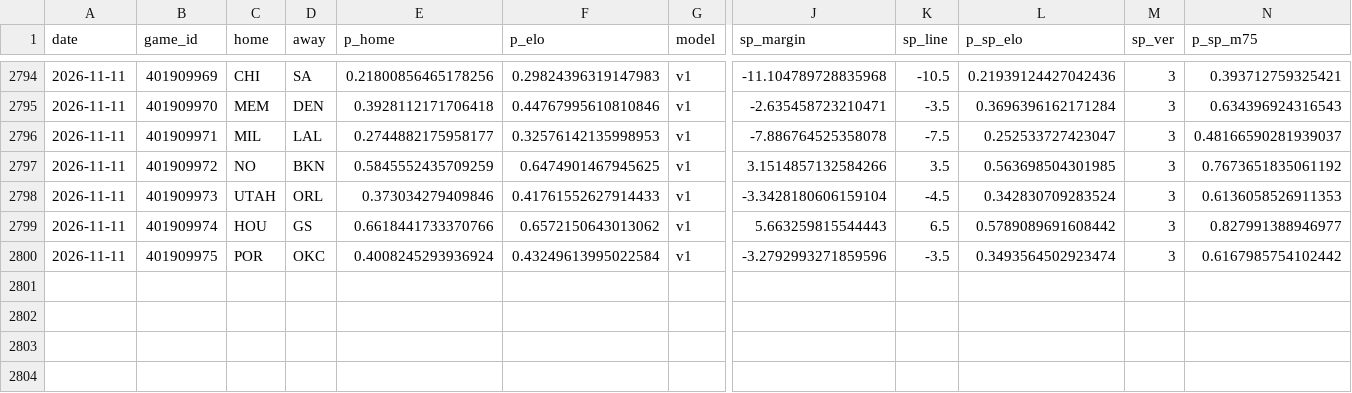
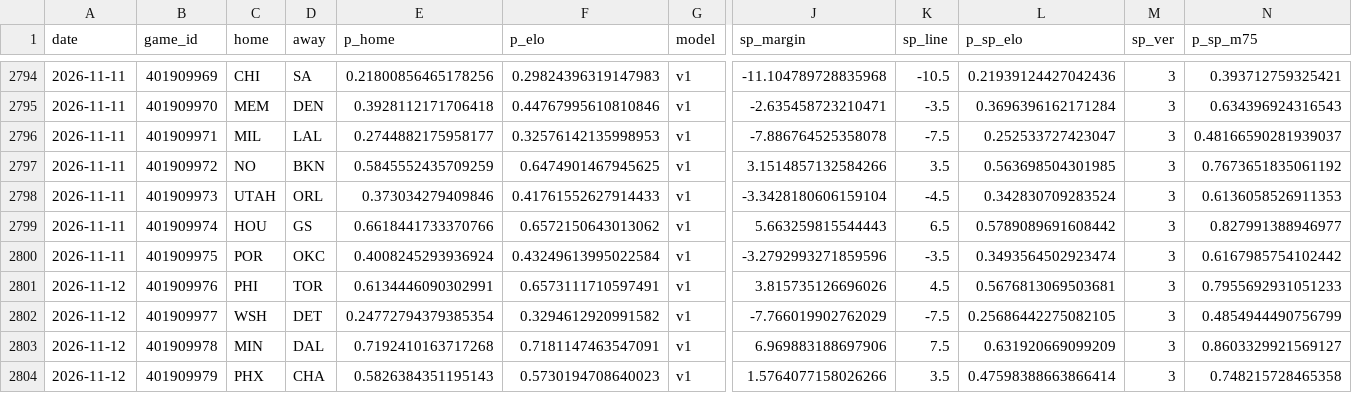
Before and after one commit to azcal/mbm-nba, a CSV file: logs/predictions.csv, drawn as a sheet; only a part is shown, gaps mark what is left out; rows hold the shown columns only; the diff names each change by its address in the sheet, - before the commit and + after, or states it on an @@ line.

```diff
--- a/logs/predictions.csv
+++ b/logs/predictions.csv
+row 2801: 2026-11-12 | 401909976 | PHI | TOR | 0.6134446090302991 | 0.6573111710597491 | v1 | 3.815735126696026 | 4.5 | 0.5676813069503681 | 3 | 0.7955692931051233
+row 2802: 2026-11-12 | 401909977 | WSH | DET | 0.24772794379385354 | 0.3294612920991582 | v1 | -7.766019902762029 | -7.5 | 0.25686442275082105 | 3 | 0.4854944490756799
+row 2803: 2026-11-12 | 401909978 | MIN | DAL | 0.7192410163717268 | 0.7181147463547091 | v1 | 6.969883188697906 | 7.5 | 0.631920669099209 | 3 | 0.8603329921569127
+row 2804: 2026-11-12 | 401909979 | PHX | CHA | 0.5826384351195143 | 0.5730194708640023 | v1 | 1.5764077158026266 | 3.5 | 0.47598388663866414 | 3 | 0.748215728465358
```
Also changed, not shown: logs/injuries.csv, 2 other files.
